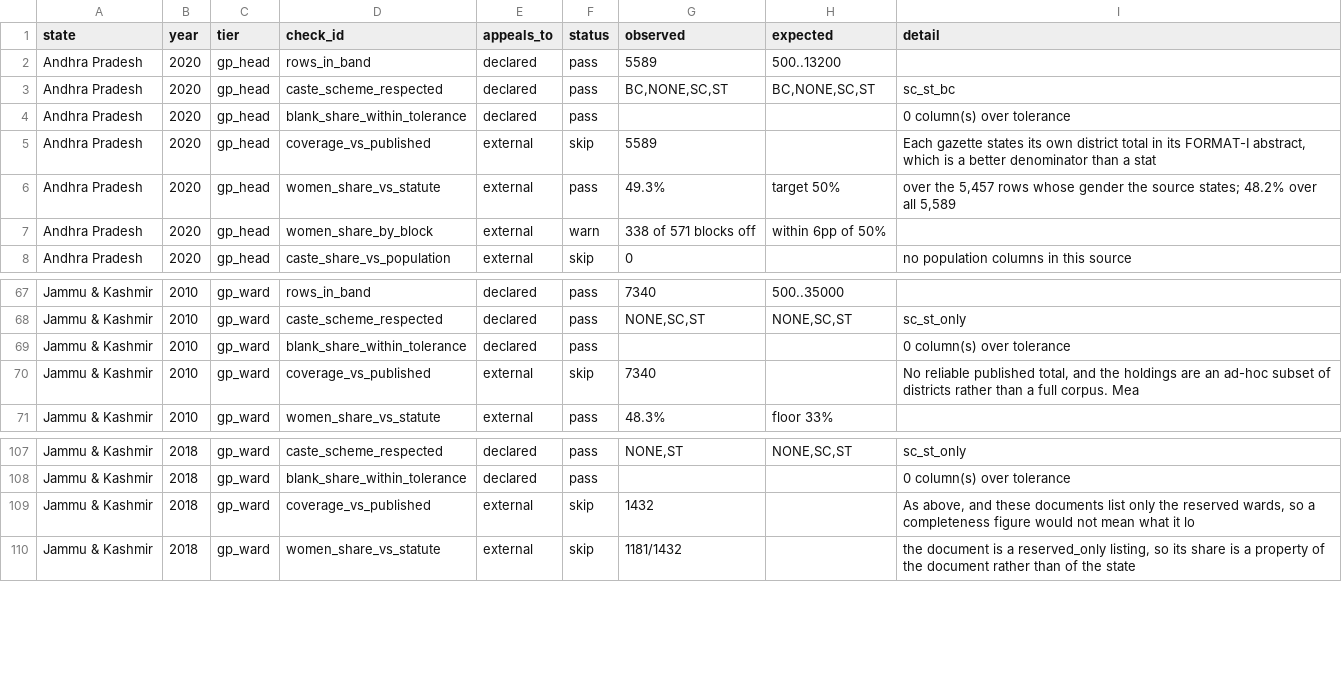
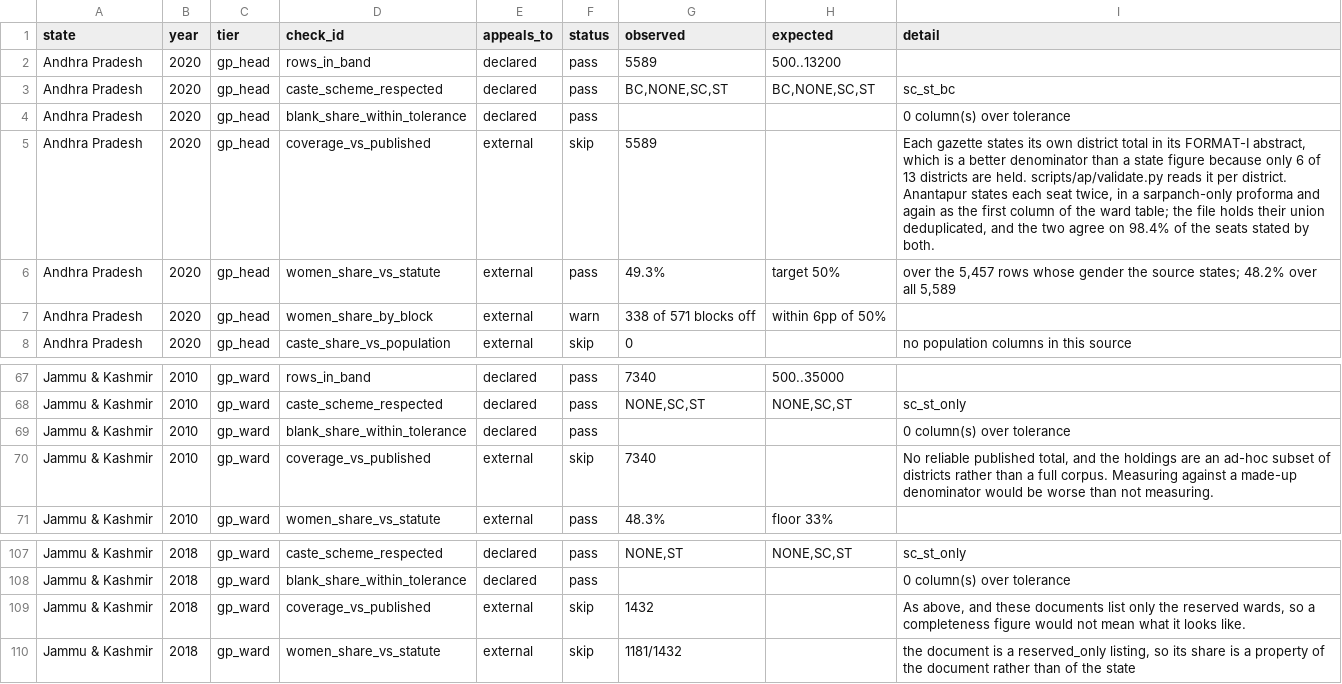
Before and after one commit to in-rolls/local_reservations, a CSV file: data/stats/slice_checks.csv, drawn as a sheet; only a part is shown, gaps mark what is left out.

```diff
--- a/data/stats/slice_checks.csv
+++ b/data/stats/slice_checks.csv
@@ -4,3 +4,3 @@ Andhra Pradesh,2020,gp_head,caste_scheme_respected,declared,pass,"BC,NONE,SC,ST"
 Andhra Pradesh,2020,gp_head,blank_share_within_tolerance,declared,pass,,,0 column(s) over tolerance
-Andhra Pradesh,2020,gp_head,coverage_vs_published,external,skip,5589,,"Each gazette states its own district total in its FORMAT-I abstract, which is a better denominator than a stat"
+Andhra Pradesh,2020,gp_head,coverage_vs_published,external,skip,5589,,"Each gazette states its own district total in its FORMAT-I abstract, which is a better denominator than a state figure because only 6 of 13 districts are held. scripts/ap/validate.py reads it per district. Anantapur states each seat twice, in a sarpanch-only proforma and again as the first column of the ward table; the file holds their union deduplicated, and the two agree on 98.4% of the seats stated by both."
 Andhra Pradesh,2020,gp_head,women_share_vs_statute,external,pass,49.3%,target 50%,"over the 5,457 rows whose gender the source states; 48.2% over all 5,589"
@@ -69,3 +69,3 @@ Jammu & Kashmir,2010,gp_ward,caste_scheme_respected,declared,pass,"NONE,SC,ST","
 Jammu & Kashmir,2010,gp_ward,blank_share_within_tolerance,declared,pass,,,0 column(s) over tolerance
-Jammu & Kashmir,2010,gp_ward,coverage_vs_published,external,skip,7340,,"No reliable published total, and the holdings are an ad-hoc subset of districts rather than a full corpus. Mea"
+Jammu & Kashmir,2010,gp_ward,coverage_vs_published,external,skip,7340,,"No reliable published total, and the holdings are an ad-hoc subset of districts rather than a full corpus. Measuring against a made-up denominator would be worse than not measuring."
 Jammu & Kashmir,2010,gp_ward,women_share_vs_statute,external,pass,48.3%,floor 33%,
@@ -108,3 +108,3 @@ Jammu & Kashmir,2018,gp_ward,caste_scheme_respected,declared,pass,"NONE,ST","NON
 Jammu & Kashmir,2018,gp_ward,blank_share_within_tolerance,declared,pass,,,0 column(s) over tolerance
-Jammu & Kashmir,2018,gp_ward,coverage_vs_published,external,skip,1432,,"As above, and these documents list only the reserved wards, so a completeness figure would not mean what it lo"
+Jammu & Kashmir,2018,gp_ward,coverage_vs_published,external,skip,1432,,"As above, and these documents list only the reserved wards, so a completeness figure would not mean what it looks like."
 Jammu & Kashmir,2018,gp_ward,women_share_vs_statute,external,skip,1181/1432,,"the document is a reserved_only listing, so its share is a property of the document rather than of the state"
```
Also changed, not shown: data/worklist.csv, 8 other files.
